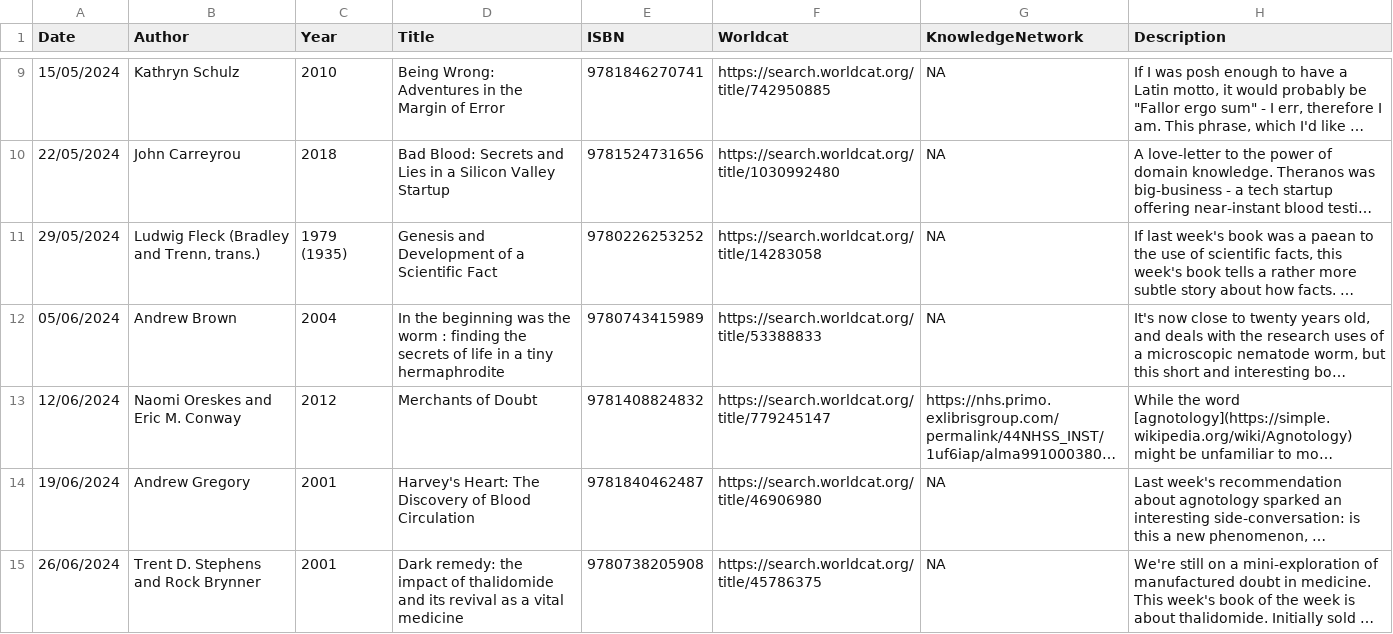
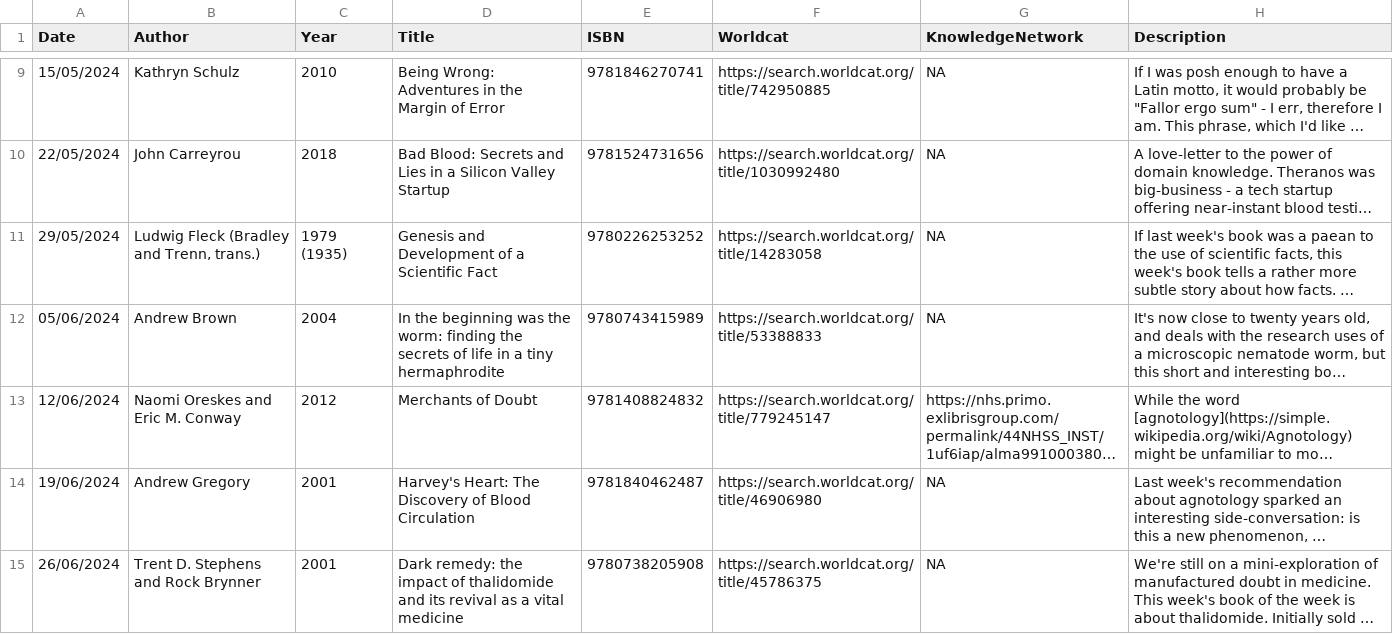
Before and after one commit to NES-DEW/KIND-community-standards, a CSV file: data/KIND_book_of_the_week.csv, drawn as a sheet; only a part is shown, gaps mark what is left out; long unchanged cells end in …; the diff covers the shown part only; the diff names each change by its address in the sheet, - before the commit and + after, or states it on an @@ line.

```diff
--- a/data/KIND_book_of_the_week.csv
+++ b/data/KIND_book_of_the_week.csv
-D12 (Title): …was the worm : finding the…
+D12 (Title): …was the worm: finding the…
```
Also changed, not shown: 1 added row elsewhere in this file, 3 other files.
